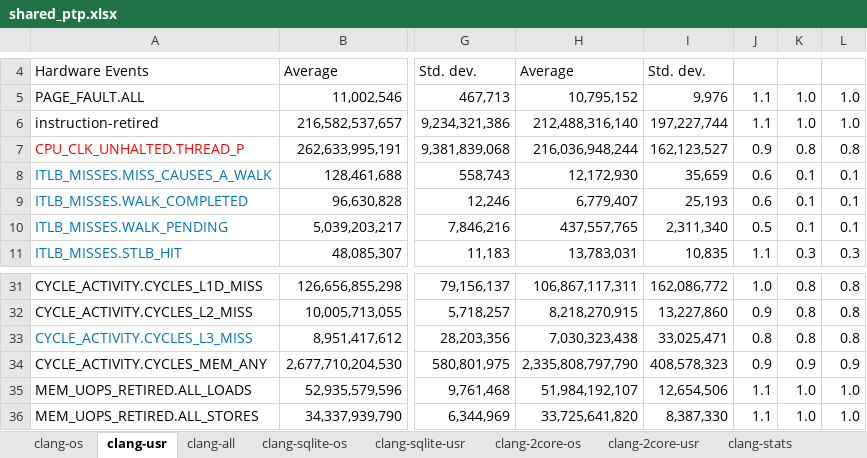
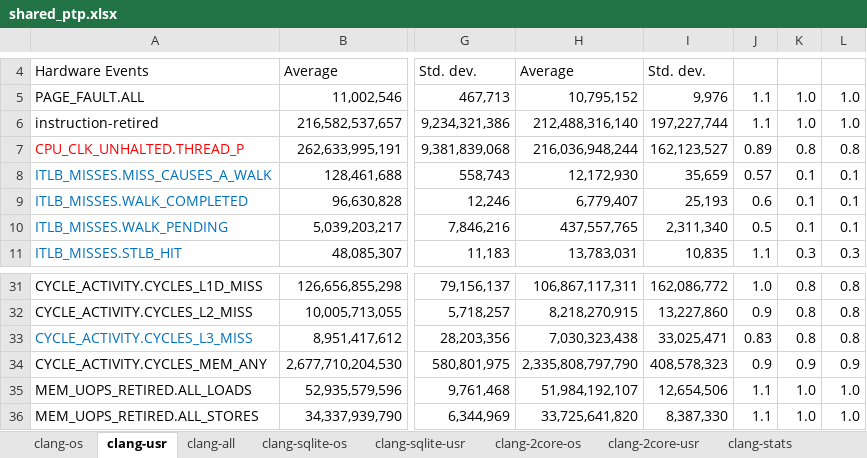
Before and after one commit to XiaowanDong/shared_ptp, an Excel workbook: shared_ptp.xlsx, sheet clang-usr, drawn as a sheet; only a part is shown, gaps mark what is left out; values as stored, in another font and other column widths than the file's, no borders; the diff names each change by its address in the sheet, - before the commit and + after, or states it on an @@ line.

```diff
--- a/shared_ptp.xlsx (sheet clang-usr)
+++ b/shared_ptp.xlsx (sheet clang-usr)
-J7: 0.9
+J7: 0.89
-J8: 0.6
+J8: 0.57
-J33: 0.8
+J33: 0.83
```
Also changed, not shown: sheet postgres-usr, sheet postgres_stats, sheet postgres-os, sheet clang-stats, sheet clang-os, formulas that keep their value.
